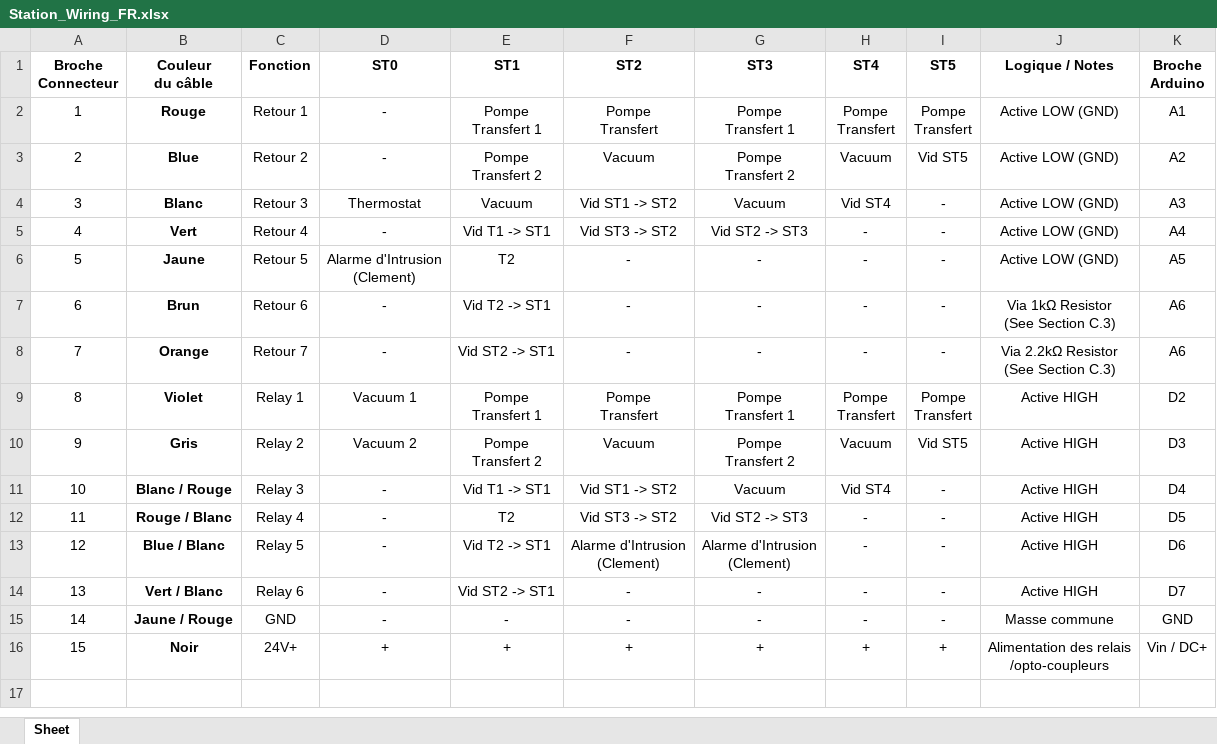
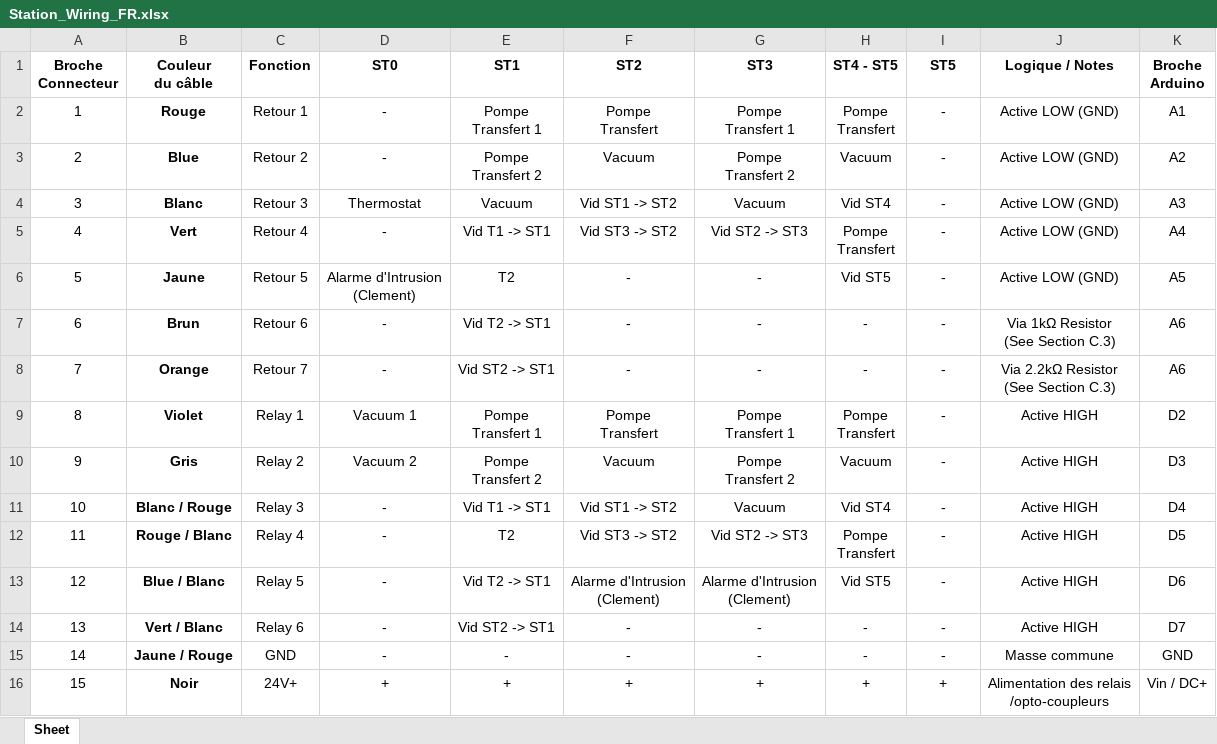
Before and after one commit to Hugofurther/cabane-control, an Excel workbook: docs/Stations/Station_Wiring_FR.xlsx, sheet Sheet, drawn as a sheet; values as stored, in another font and other column widths than the file's, no borders; ↵ is a line break in a cell; the diff names each change by its address in the sheet, - before the commit and + after, or states it on an @@ line.

```diff
--- a/docs/Stations/Station_Wiring_FR.xlsx (sheet Sheet)
+++ b/docs/Stations/Station_Wiring_FR.xlsx (sheet Sheet)
-H1: ST4
+H1: ST4 - ST5
-I2 (ST5): Pompe ↵ Transfert
+I2 (ST5): -
-I3 (ST5): Vid ST5
+I3 (ST5): -
-H5 (ST4 - ST5): -
+H5 (ST4 - ST5): Pompe ↵ Transfert
-H6 (ST4 - ST5): -
+H6 (ST4 - ST5): Vid ST5
-I9 (ST5): Pompe ↵ Transfert
+I9 (ST5): -
-I10 (ST5): Vid ST5
+I10 (ST5): -
-H12 (ST4 - ST5): -
+H12 (ST4 - ST5): Pompe ↵ Transfert
-H13 (ST4 - ST5): -
+H13 (ST4 - ST5): Vid ST5
```
Also changed, not shown: 7 other files.
